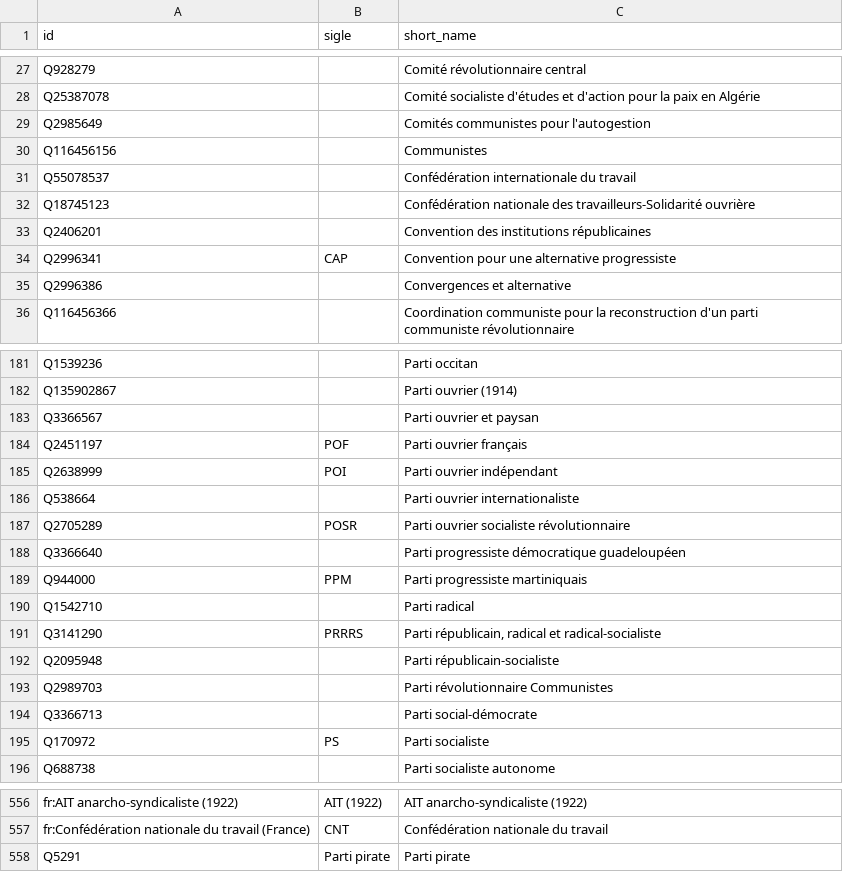
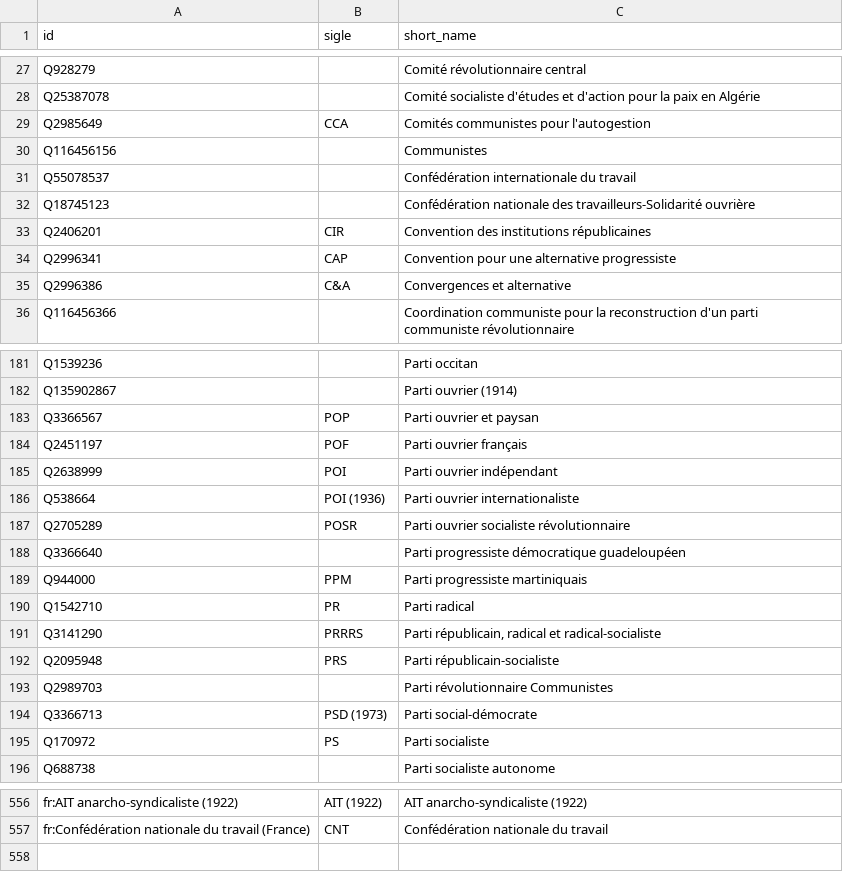
Before and after one commit to srcchi/G-n-aGauche, a CSV file: data/manuel/sigles.csv, drawn as a sheet; only a part is shown, gaps mark what is left out; the diff covers the shown part only.

```diff
--- a/data/manuel/sigles.csv
+++ b/data/manuel/sigles.csv
@@ -28,3 +28,3 @@ Q928279,,Comité révolutionnaire central
 Q25387078,,Comité socialiste d'études et d'action pour la paix en Algérie
-Q2985649,,Comités communistes pour l'autogestion
+Q2985649,CCA,Comités communistes pour l'autogestion
 Q116456156,,Communistes
@@ -32,5 +32,5 @@ Q55078537,,Confédération internationale du travail
 Q18745123,,Confédération nationale des travailleurs-Solidarité ouvrière
-Q2406201,,Convention des institutions républicaines
+Q2406201,CIR,Convention des institutions républicaines
 Q2996341,CAP,Convention pour une alternative progressiste
-Q2996386,,Convergences et alternative
+Q2996386,C&A,Convergences et alternative
 Q116456366,,Coordination communiste pour la reconstruction d'un parti communiste révolutionnaire
@@ -182,6 +182,6 @@ Q1539236,,Parti occitan
 Q135902867,,Parti ouvrier (1914)
-Q3366567,,Parti ouvrier et paysan
+Q3366567,POP,Parti ouvrier et paysan
 Q2451197,POF,Parti ouvrier français
 Q2638999,POI,Parti ouvrier indépendant
-Q538664,,Parti ouvrier internationaliste
+Q538664,POI (1936),Parti ouvrier internationaliste
 Q2705289,POSR,Parti ouvrier socialiste révolutionnaire
@@ -189,7 +189,7 @@ Q3366640,,Parti progressiste démocratique guadeloupéen
 Q944000,PPM,Parti progressiste martiniquais
-Q1542710,,Parti radical
+Q1542710,PR,Parti radical
 Q3141290,PRRRS,"Parti républicain, radical et radical-socialiste"
-Q2095948,,Parti républicain-socialiste
+Q2095948,PRS,Parti républicain-socialiste
 Q2989703,,Parti révolutionnaire Communistes
-Q3366713,,Parti social-démocrate
+Q3366713,PSD (1973),Parti social-démocrate
 Q170972,PS,Parti socialiste
@@ -557,2 +557 @@ fr:AIT anarcho-syndicaliste (1922),AIT (1922),AIT anarcho-syndicaliste (1922)
 fr:Confédération nationale du travail (France),CNT,Confédération nationale du travail
-Q5291,Parti pirate,Parti pirate
```
Also changed, not shown: 40 edited cells elsewhere in this file, data/manuel/actifs.csv, 1 other file.
